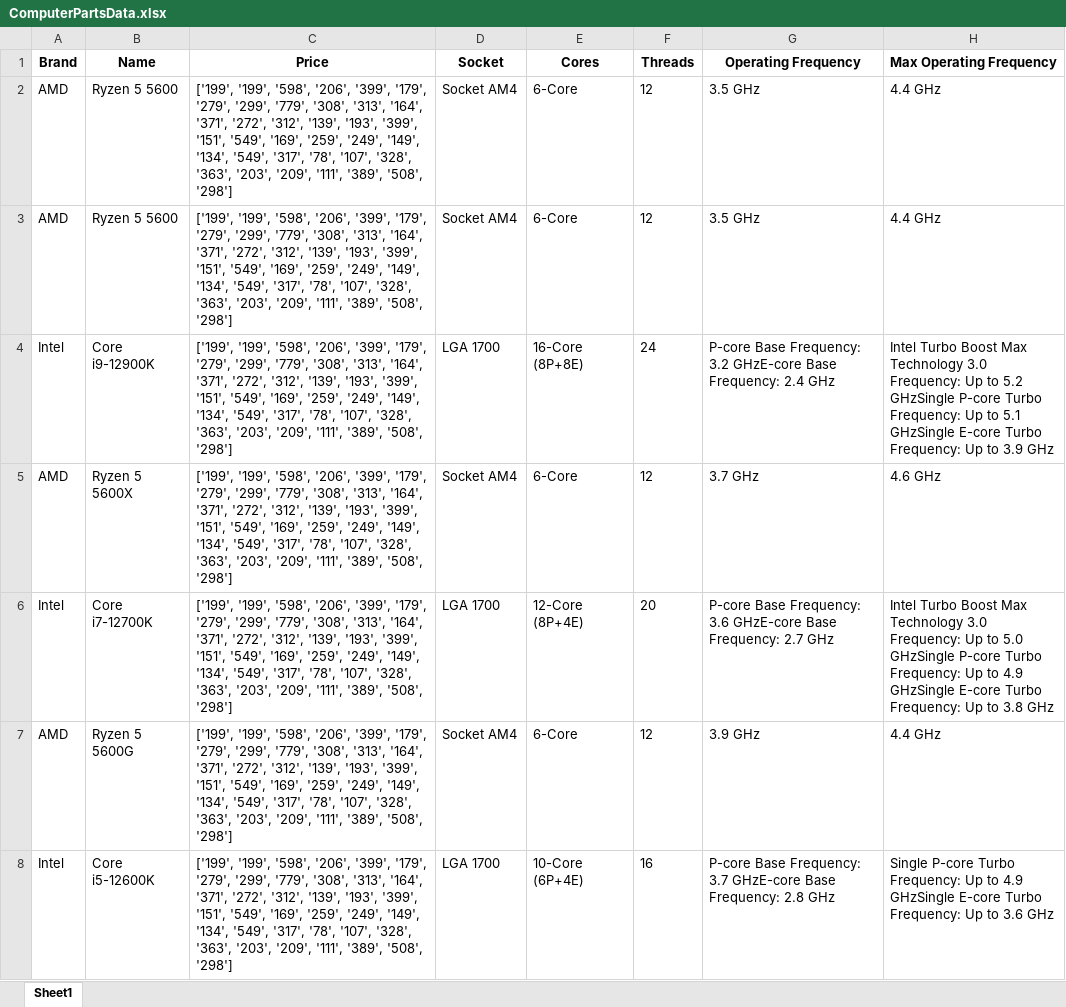
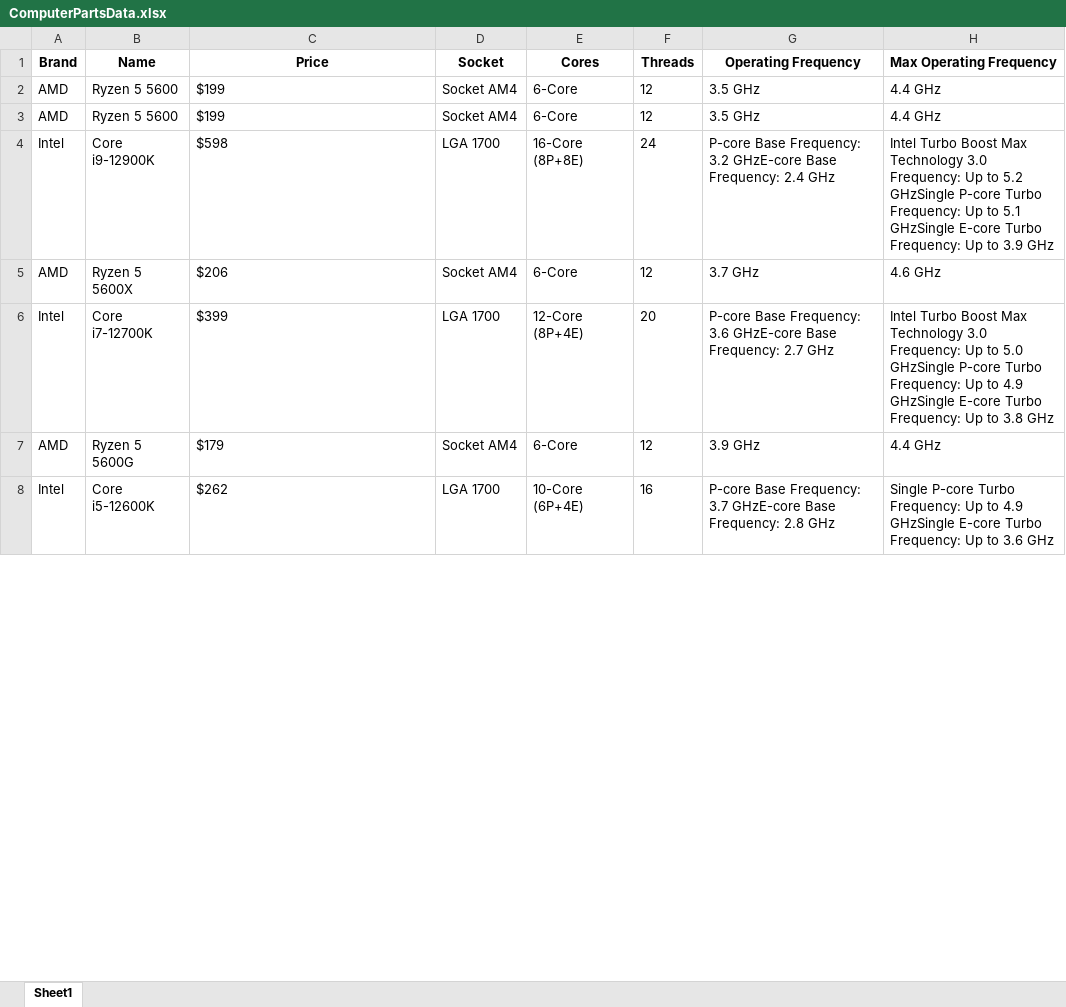
Before and after one commit to mattleroy/ScrapeAway, an Excel workbook: ComputerPartsData.xlsx, sheet Sheet1, drawn as a sheet; only a part is shown; values as stored, in another font and other column widths than the file's, no borders; the diff covers the shown part only; the diff names each change by its address in the sheet, - before the commit and + after, or states it on an @@ line.

Commit message:
Updated comments, fixed price being added incorrectly to Excel sheet
Signed-off-by: Upterry <mattleroy11@gmail.com>

```diff
--- a/ComputerPartsData.xlsx (sheet Sheet1)
+++ b/ComputerPartsData.xlsx (sheet Sheet1)
-C2:C3 (Price): ['199', '199', '598', '206', '399', '179', '279', '299', '779', '308', '313', '164', '371', '272', '312', '139', '193', '399', '151', '549', '169', '259', '249', '149', '134', '549', '317', '78', '107', '328', '363', '203', '209', '111', '389', '508', '298']
+C2:C3 (Price): $199
-C4 (Price): ['199', '199', '598', '206', '399', '179', '279', '299', '779', '308', '313', '164', '371', '272', '312', '139', '193', '399', '151', '549', '169', '259', '249', '149', '134', '549', '317', '78', '107', '328', '363', '203', '209', '111', '389', '508', '298']
+C4 (Price): $598
-C5 (Price): ['199', '199', '598', '206', '399', '179', '279', '299', '779', '308', '313', '164', '371', '272', '312', '139', '193', '399', '151', '549', '169', '259', '249', '149', '134', '549', '317', '78', '107', '328', '363', '203', '209', '111', '389', '508', '298']
+C5 (Price): $206
-C6 (Price): ['199', '199', '598', '206', '399', '179', '279', '299', '779', '308', '313', '164', '371', '272', '312', '139', '193', '399', '151', '549', '169', '259', '249', '149', '134', '549', '317', '78', '107', '328', '363', '203', '209', '111', '389', '508', '298']
+C6 (Price): $399
-C7 (Price): ['199', '199', '598', '206', '399', '179', '279', '299', '779', '308', '313', '164', '371', '272', '312', '139', '193', '399', '151', '549', '169', '259', '249', '149', '134', '549', '317', '78', '107', '328', '363', '203', '209', '111', '389', '508', '298']
+C7 (Price): $179
-C8 (Price): ['199', '199', '598', '206', '399', '179', '279', '299', '779', '308', '313', '164', '371', '272', '312', '139', '193', '399', '151', '549', '169', '259', '249', '149', '134', '549', '317', '78', '107', '328', '363', '203', '209', '111', '389', '508', '298']
+C8 (Price): $262
```
Also changed, not shown: 1 added row, 1 removed row and 29 edited cells elsewhere in this sheet, 1 other file.
